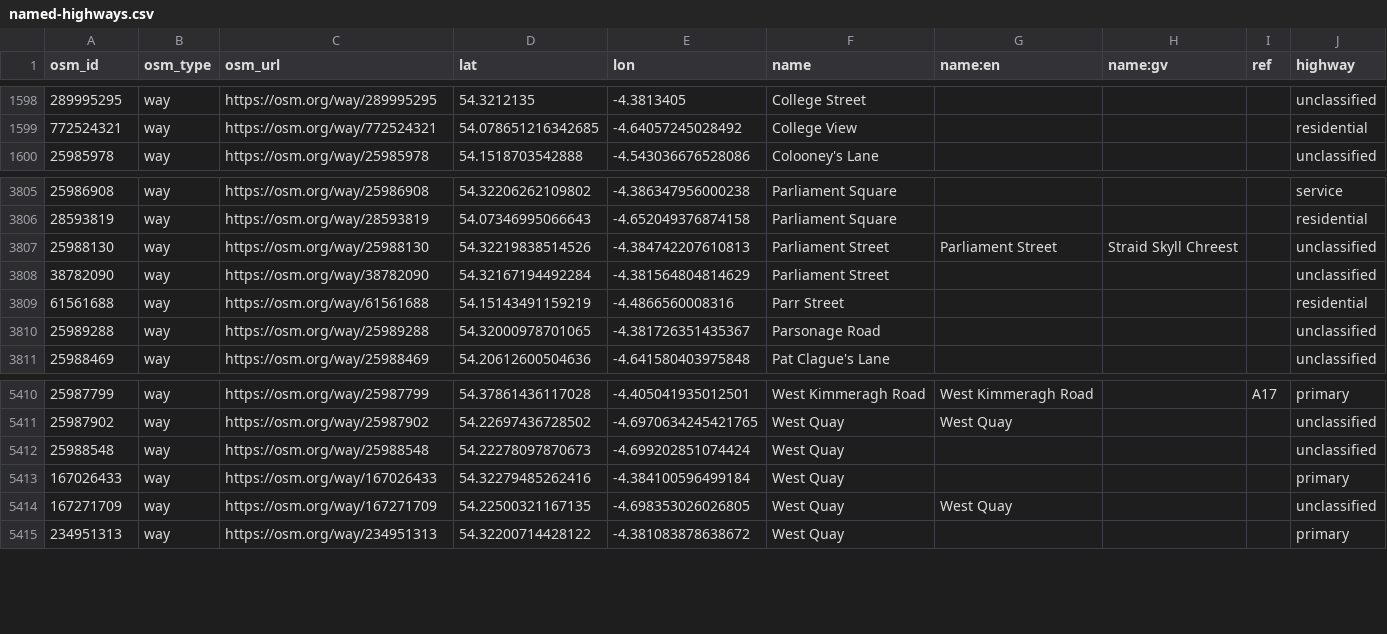
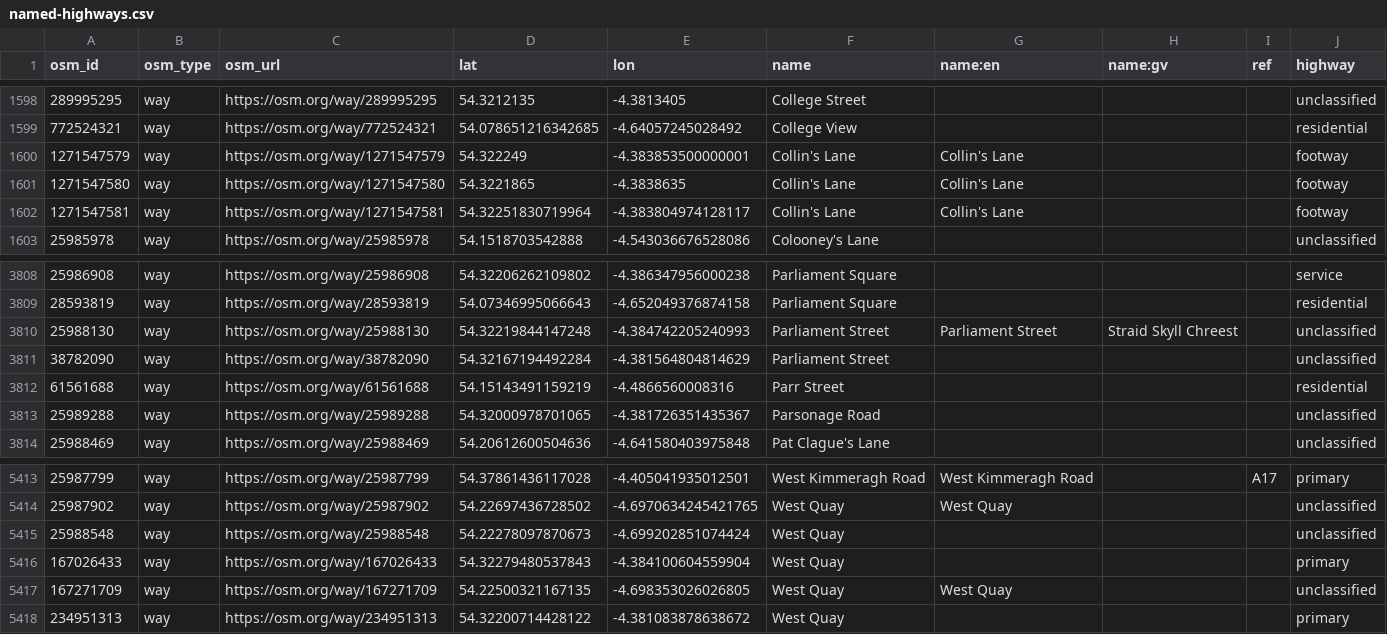
Before and after one commit to dankarran/isleofman-opendata, a CSV file: data/openstreetmap/outputs/named-highways/named-highways.csv, drawn as a sheet; only a part is shown, gaps mark what is left out.

```diff
--- a/data/openstreetmap/outputs/named-highways/named-highways.csv
+++ b/data/openstreetmap/outputs/named-highways/named-highways.csv
@@ -1599,2 +1599,5 @@
 "772524321","way","https://osm.org/way/772524321","54.078651216342685","-4.64057245028492","College View","","","","residential"
+"1271547579","way","https://osm.org/way/1271547579","54.322249","-4.383853500000001","Collin's Lane","Collin's Lane","","","footway"
+"1271547580","way","https://osm.org/way/1271547580","54.3221865","-4.3838635","Collin's Lane","Collin's Lane","","","footway"
+"1271547581","way","https://osm.org/way/1271547581","54.32251830719964","-4.383804974128117","Collin's Lane","Collin's Lane","","","footway"
 "25985978","way","https://osm.org/way/25985978","54.1518703542888","-4.543036676528086","Colooney's Lane","","","","unclassified"
@@ -3806,3 +3809,3 @@
 "28593819","way","https://osm.org/way/28593819","54.07346995066643","-4.652049376874158","Parliament Square","","","","residential"
-"25988130","way","https://osm.org/way/25988130","54.32219838514526","-4.384742207610813","Parliament Street","Parliament Street","Straid Skyll Chreest","","unclassified"
+"25988130","way","https://osm.org/way/25988130","54.32219844147248","-4.384742205240993","Parliament Street","Parliament Street","Straid Skyll Chreest","","unclassified"
 "38782090","way","https://osm.org/way/38782090","54.32167194492284","-4.381564804814629","Parliament Street","","","","unclassified"
@@ -5412,3 +5415,3 @@
 "25988548","way","https://osm.org/way/25988548","54.22278097870673","-4.699202851074424","West Quay","","","","unclassified"
-"167026433","way","https://osm.org/way/167026433","54.32279485262416","-4.384100596499184","West Quay","","","","primary"
+"167026433","way","https://osm.org/way/167026433","54.32279480537843","-4.384100604559904","West Quay","","","","primary"
 "167271709","way","https://osm.org/way/167271709","54.22500321167135","-4.698353026026805","West Quay","West Quay","","","unclassified"
```
Also changed, not shown: data/openstreetmap/outputs/manx-names/manx-names.csv, data/openstreetmap/outputs/postal_codes/postal_codes.csv, 20 other files.
